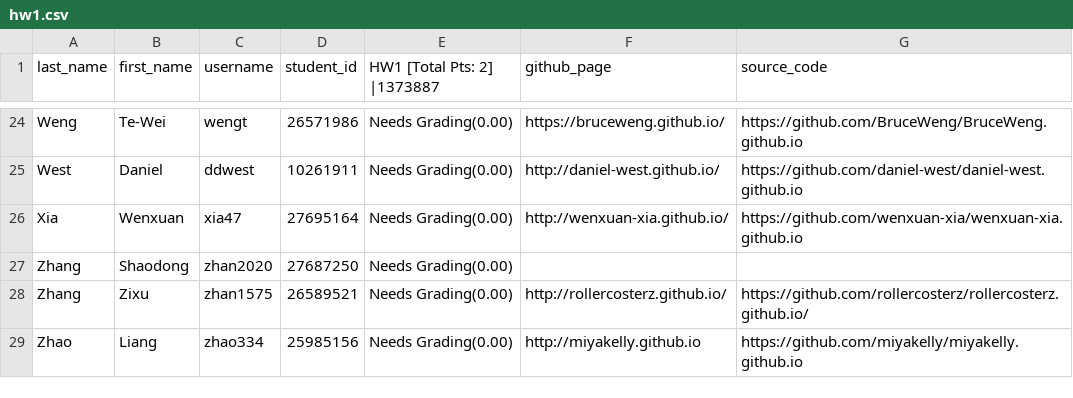
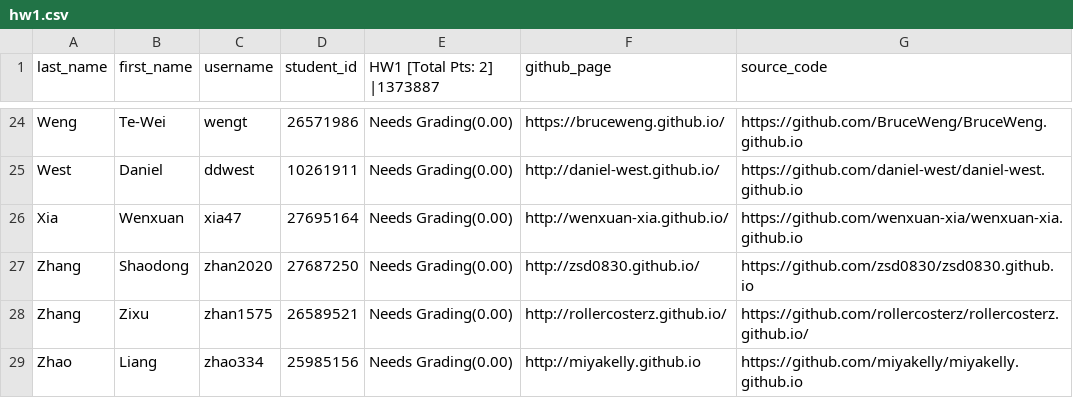
Before and after one commit to zsd0830/yijisoo.github.io, a CSV file: ie59000/2015spring/hw1/hw1.csv, drawn as a sheet; only a part is shown, gaps mark what is left out.

```diff
--- a/ie59000/2015spring/hw1/hw1.csv
+++ b/ie59000/2015spring/hw1/hw1.csv
@@ -26,3 +26,3 @@ West,Daniel,ddwest,10261911,Needs Grading(0.00),http://daniel-west.github.io/,ht
 Xia,Wenxuan,xia47,27695164,Needs Grading(0.00),http://wenxuan-xia.github.io/,https://github.com/wenxuan-xia/wenxuan-xia.github.io
-Zhang,Shaodong,zhan2020,27687250,Needs Grading(0.00),,
+Zhang,Shaodong,zhan2020,27687250,Needs Grading(0.00),http://zsd0830.github.io/,https://github.com/zsd0830/zsd0830.github.io
 Zhang,Zixu,zhan1575,26589521,Needs Grading(0.00),http://rollercosterz.github.io/,https://github.com/rollercosterz/rollercosterz.github.io/
```
Also changed, not shown: 1 other file.
